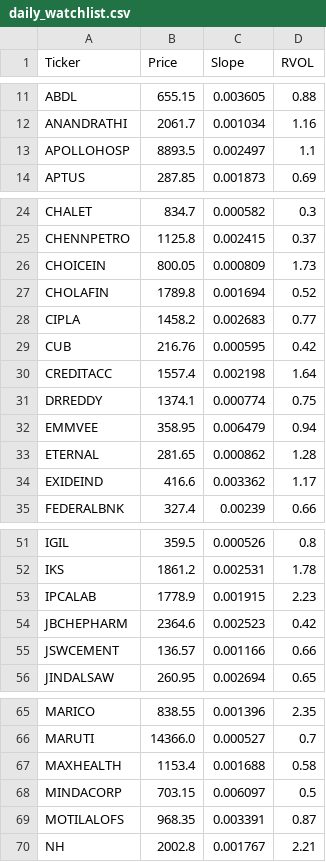
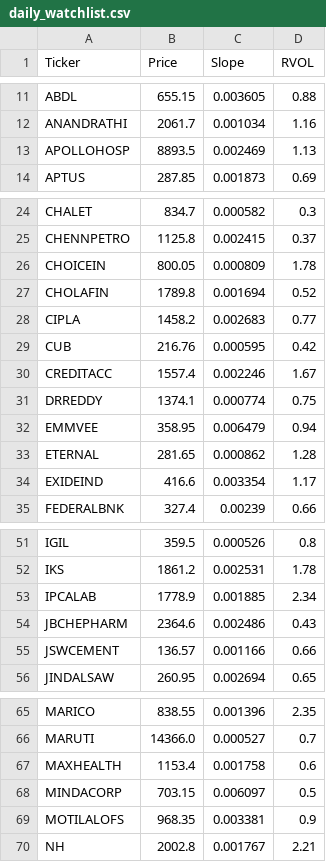
Before and after one commit to akshatsirohiya-arch/india-momentum, a CSV file: daily_watchlist.csv, drawn as a sheet; only a part is shown, gaps mark what is left out; the diff covers the shown part only.

Commit message:
Full Market Scan Sat Jul  4 14:41:15 UTC 2026

```diff
--- a/daily_watchlist.csv
+++ b/daily_watchlist.csv
@@ -12,3 +12,3 @@ ABDL,655.15,0.003605,0.88
 ANANDRATHI,2061.7,0.001034,1.16
-APOLLOHOSP,8893.5,0.002497,1.1
+APOLLOHOSP,8893.5,0.002469,1.13
 APTUS,287.85,0.001873,0.69
@@ -25,3 +25,3 @@ CHALET,834.7,0.000582,0.3
 CHENNPETRO,1125.8,0.002415,0.37
-CHOICEIN,800.05,0.000809,1.73
+CHOICEIN,800.05,0.000809,1.78
 CHOLAFIN,1789.8,0.001694,0.52
@@ -29,3 +29,3 @@ CIPLA,1458.2,0.002683,0.77
 CUB,216.76,0.000595,0.42
-CREDITACC,1557.4,0.002198,1.64
+CREDITACC,1557.4,0.002246,1.67
 DRREDDY,1374.1,0.000774,0.75
@@ -33,3 +33,3 @@ EMMVEE,358.95,0.006479,0.94
 ETERNAL,281.65,0.000862,1.28
-EXIDEIND,416.6,0.003362,1.17
+EXIDEIND,416.6,0.003354,1.17
 FEDERALBNK,327.4,0.00239,0.66
@@ -52,4 +52,4 @@ IGIL,359.5,0.000526,0.8
 IKS,1861.2,0.002531,1.78
-IPCALAB,1778.9,0.001915,2.23
-JBCHEPHARM,2364.6,0.002523,0.42
+IPCALAB,1778.9,0.001885,2.34
+JBCHEPHARM,2364.6,0.002486,0.43
 JSWCEMENT,136.57,0.001166,0.66
@@ -66,5 +66,5 @@ MARICO,838.55,0.001396,2.35
 MARUTI,14366.0,0.000527,0.7
-MAXHEALTH,1153.4,0.001688,0.58
+MAXHEALTH,1153.4,0.001758,0.6
 MINDACORP,703.15,0.006097,0.5
-MOTILALOFS,968.35,0.003391,0.87
+MOTILALOFS,968.35,0.003381,0.9
 NH,2002.8,0.001767,2.21
```
Also changed, not shown: 5 edited cells elsewhere in this file.
